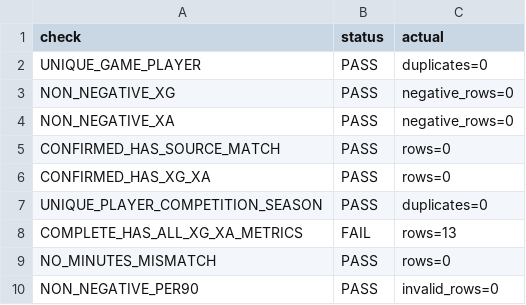
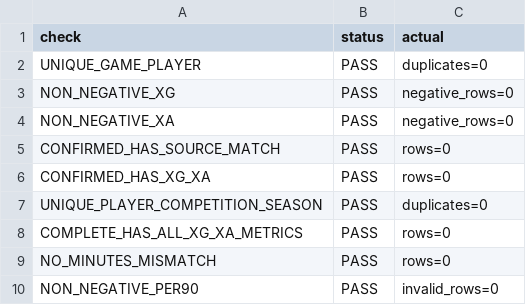
Before and after one commit to armelcarelb-coder/decision-intelligence-portfolio, a CSV file: data/audits/xg_xa_game_player_validation.csv, drawn as a sheet.

```diff
--- a/data/audits/xg_xa_game_player_validation.csv
+++ b/data/audits/xg_xa_game_player_validation.csv
@@ -7,3 +7,3 @@ CONFIRMED_HAS_XG_XA,PASS,rows=0
 UNIQUE_PLAYER_COMPETITION_SEASON,PASS,duplicates=0
-COMPLETE_HAS_ALL_XG_XA_METRICS,FAIL,rows=13
+COMPLETE_HAS_ALL_XG_XA_METRICS,PASS,rows=0
 NO_MINUTES_MISMATCH,PASS,rows=0
```
Also changed, not shown: data/audits/xg_xa_enrichment_summary.csv, 4 other files.
